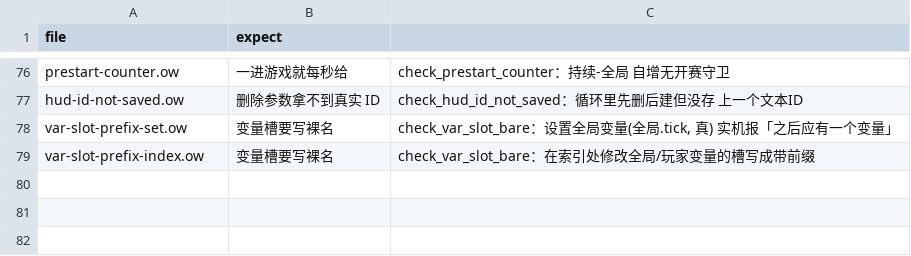
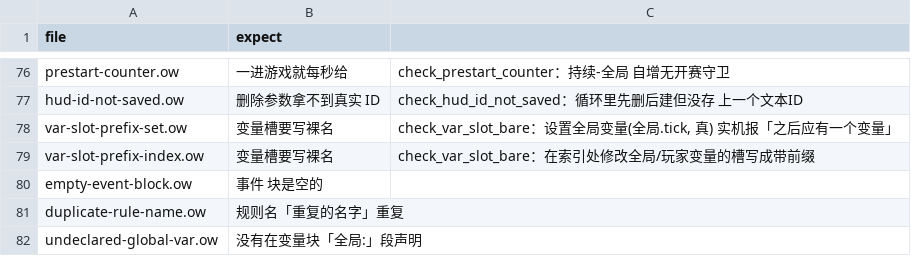
Before and after one commit to sandsand244263/overwatch-workshop-lite-skills, a TSV file: tools/probes/negative/expect.tsv, drawn as a sheet; only a part is shown, gaps mark what is left out.

Commit message:
release: v3.24.0 —— 真实形态体检：496 个坏文件上错判 54 → 0（假安全 17 条清掉）
- 修：空事件块说「可以导入」（假安全 17 条 → 0）
- 修：同名规则检查写了从没被 lint() 调用；新增 DISABLED_CHECKS 与 selftest 差集断言（77 = 76 接入 + 1 停用）
- 修：check_var_refs 只查「玩家:」段且声明删空后整体早退（全局段 12 条漏报）
- 新：tools/name_lists.py 名单 ⇄ 元素表自动差集（6 处登记 + 12 行白名单 + E-90 阳性对照）
- 修：MIN_ARGS/VICTORY_ACTIONS 补名、删死常量 HUD_ACTIONS、3 处证据编号纠错
- 反例 78 → 81；新增 v16-evidence 6 格探针包

```diff
--- a/tools/probes/negative/expect.tsv
+++ b/tools/probes/negative/expect.tsv
@@ -79 +79,4 @@ var-slot-prefix-set.ow	变量槽要写裸名	check_var_slot_bare：设置全局
 var-slot-prefix-index.ow	变量槽要写裸名	check_var_slot_bare：在索引处修改全局/玩家变量的槽写成带前缀
+empty-event-block.ow	事件 块是空的
+duplicate-rule-name.ow	规则名「重复的名字」重复
+undeclared-global-var.ow	没有在变量块「全局:」段声明
```
Also changed, not shown: 20 other files.
